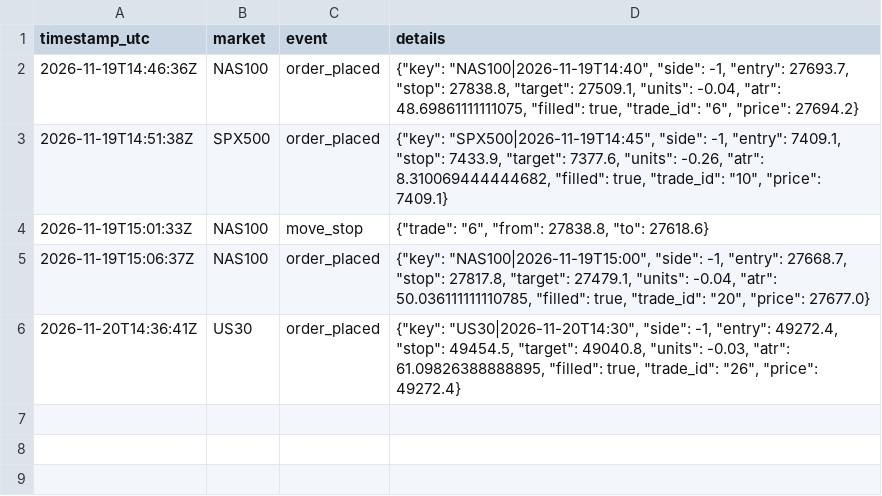
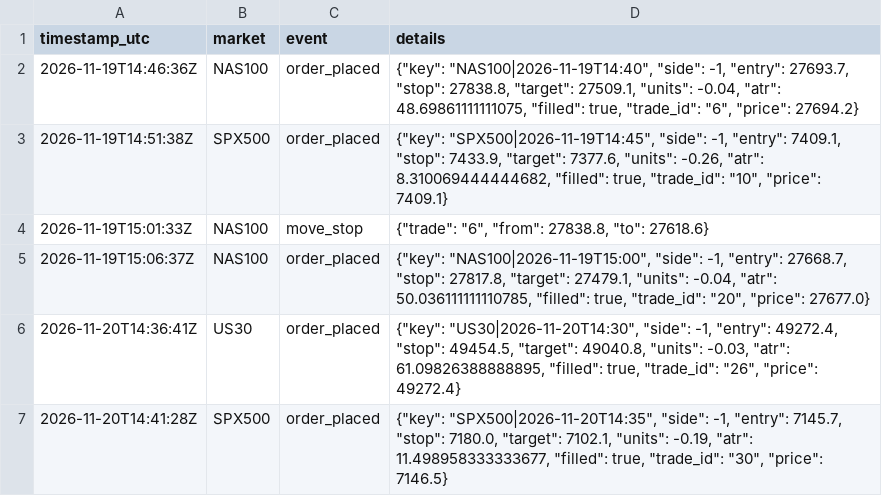
Before and after one commit to joemoney888/index, a CSV file: logs/index_events.csv, drawn as a sheet.

Commit message:
index run 2026-11-20T14:41:28Z

```diff
--- a/logs/index_events.csv
+++ b/logs/index_events.csv
@@ -6 +6,2 @@ timestamp_utc,market,event,details
 2026-11-20T14:36:41Z,US30,order_placed,"{""key"": ""US30|2026-11-20T14:30"", ""side"": -1, ""entry"": 49272.4, ""stop"": 49454.5, ""target"": 49040.8, ""units"": -0.03, ""atr"": 61.09826388888895, ""filled"": true, ""trade_id"": ""26"", ""price"": 49272.4}"
+2026-11-20T14:41:28Z,SPX500,order_placed,"{""key"": ""SPX500|2026-11-20T14:35"", ""side"": -1, ""entry"": 7145.7, ""stop"": 7180.0, ""target"": 7102.1, ""units"": -0.19, ""atr"": 11.498958333333677, ""filled"": true, ""trade_id"": ""30"", ""price"": 7146.5}"
```
